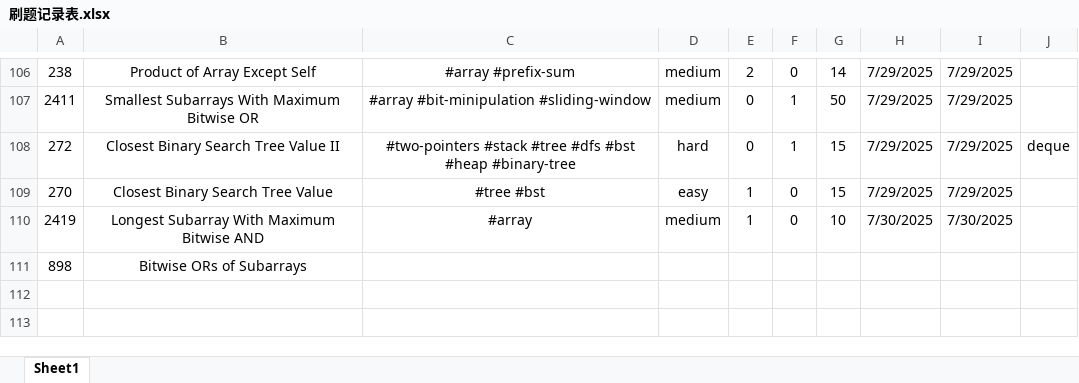
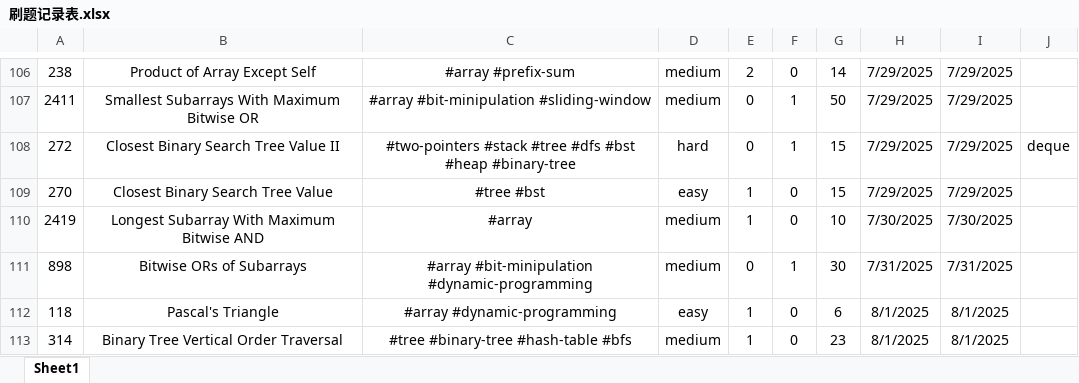
Before and after one commit to Jeromestein/LeetCode, an Excel workbook: Obsidian Vault/刷题笔记 - 记录/刷题记录表.xlsx, sheet Sheet1, drawn as a sheet; only a part is shown, gaps mark what is left out; values as stored, in another font and other column widths than the file's, no borders; the diff names each change by its address in the sheet, - before the commit and + after, or states it on an @@ line.

```diff
--- a/Obsidian Vault/刷题笔记 - 记录/刷题记录表.xlsx (sheet Sheet1)
+++ b/Obsidian Vault/刷题笔记 - 记录/刷题记录表.xlsx (sheet Sheet1)
-C111: (empty)
+C111: #array #bit-minipulation #dynamic-programming
-D111: (empty)
+D111: medium
-E111: (empty)
+E111: 0
-F111: (empty)
+F111: 1
-G111: (empty)
+G111: 30
-H111: (empty)
+H111: 7/31/2025
-I111: (empty)
+I111: 7/31/2025
+row 112: 118 | Pascal's Triangle | #array #dynamic-programming | easy | 1 | 0 | 6 | 8/1/2025 | 8/1/2025
+row 113: 314 | Binary Tree Vertical Order Traversal | #tree #binary-tree #hash-table #bfs | medium | 1 | 0 | 23 | 8/1/2025 | 8/1/2025
```
Also changed, not shown: 4 other files.
